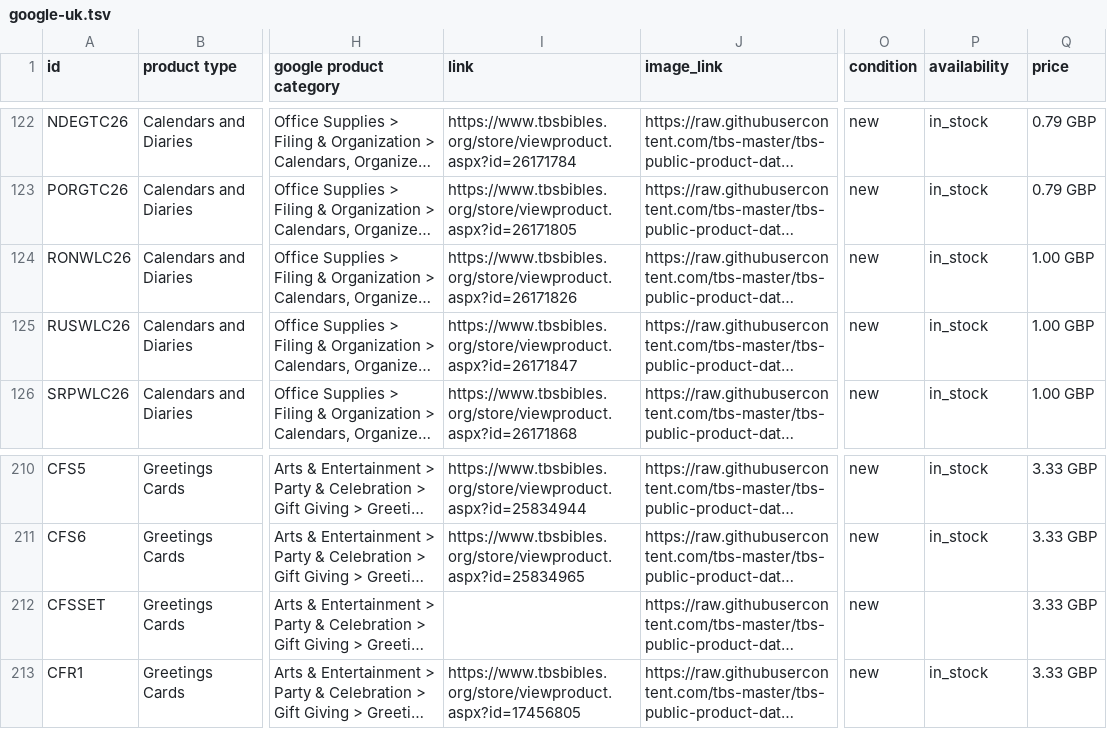
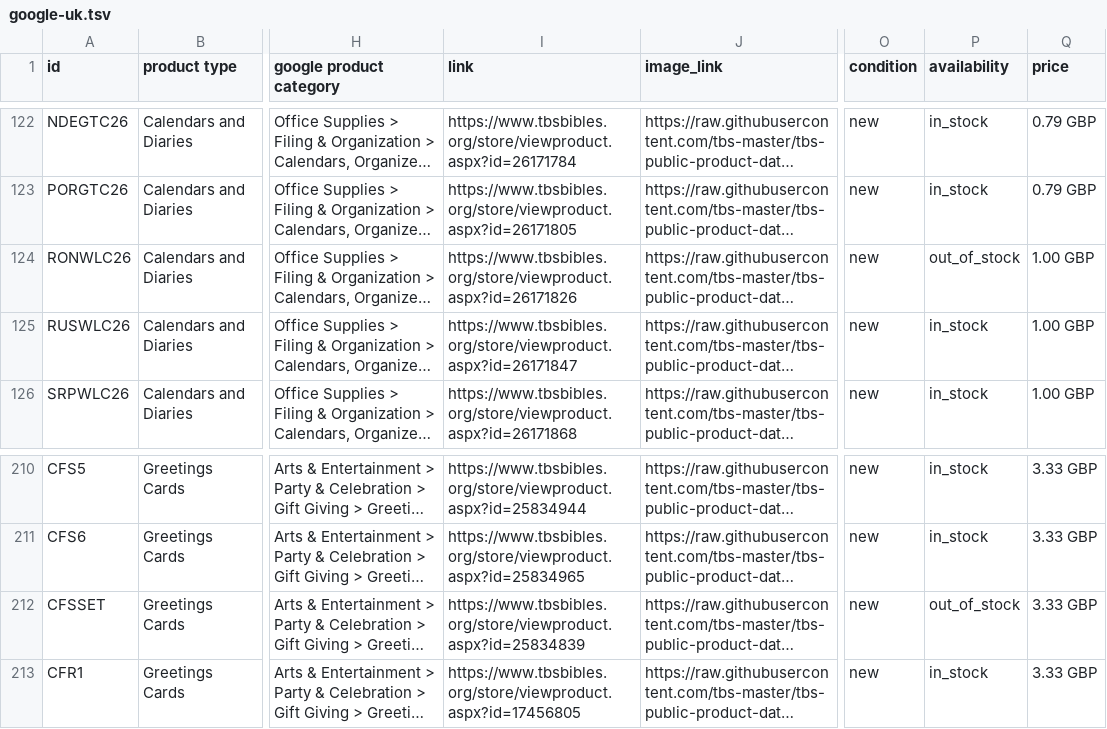
Before and after one commit to tbs-master/tbs-public-product-data, a TSV file: google-uk.tsv, drawn as a sheet; only a part is shown, gaps mark what is left out; long unchanged cells end in …; the diff names each change by its address in the sheet, - before the commit and + after, or states it on an @@ line.

```diff
--- a/google-uk.tsv
+++ b/google-uk.tsv
-P124 (availability): in_stock
+P124 (availability): out_of_stock
-I212 (link): (empty)
+I212 (link): https://www.tbsbibles.org/store/viewproduct.aspx?id=25834839
-P212 (availability): (empty)
+P212 (availability): out_of_stock
```
Also changed, not shown: 2 other files.
